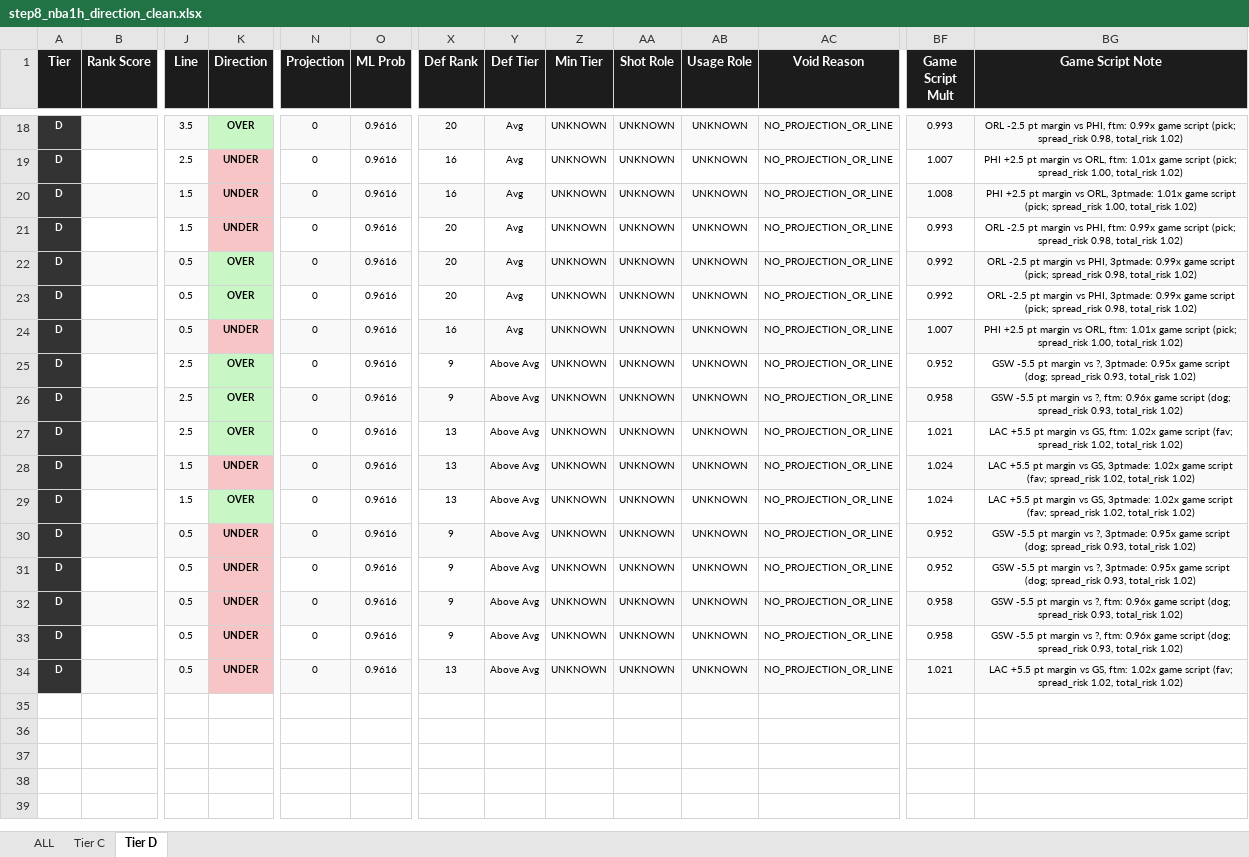
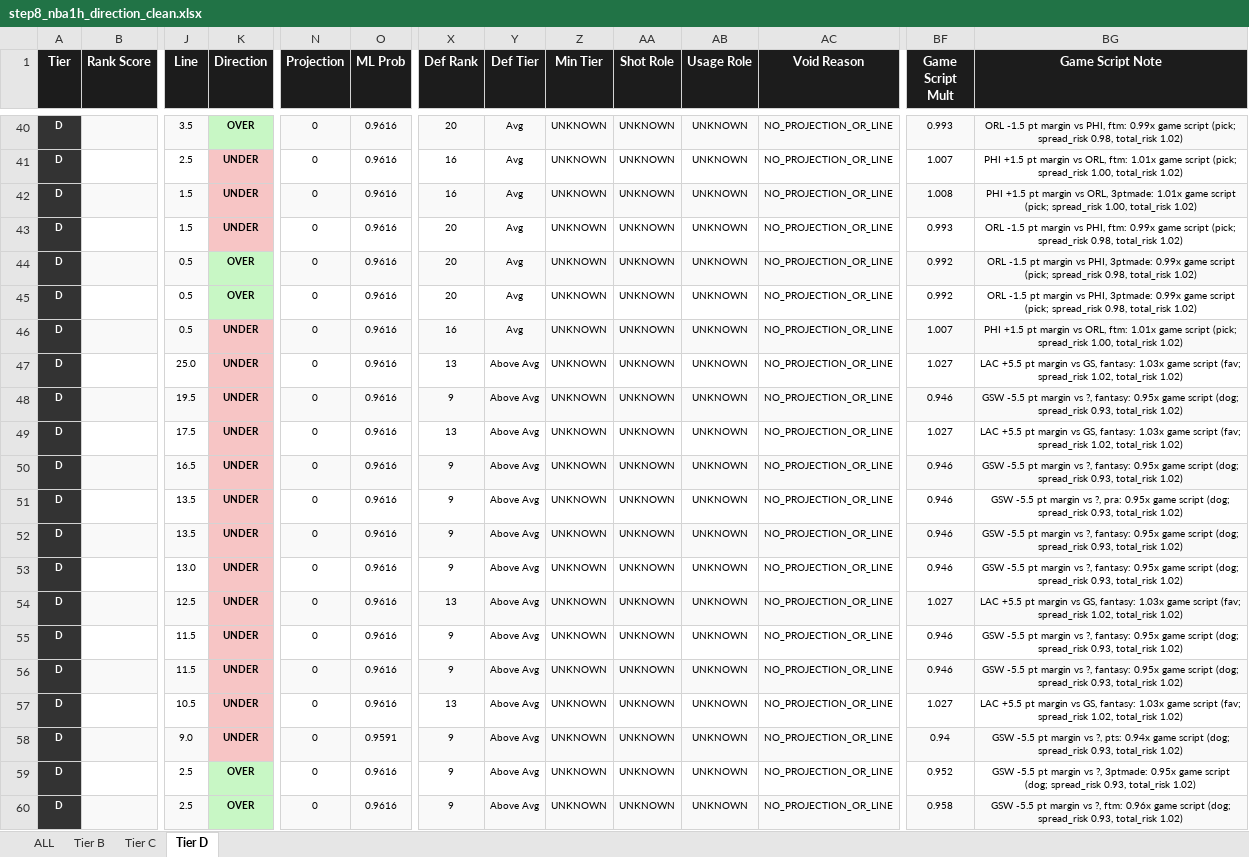
Before and after one commit to halekevi/nba-pipelines, an Excel workbook: NBA/step8_nba1h_direction_clean.xlsx, sheet Tier D, drawn as a sheet; only a part is shown, gaps mark what is left out; the shorter side is filled out with more unchanged rows; values as stored, in another font and other column widths than the file's, no borders; addresses are those after the commit; rows hold the shown columns only; the diff covers the shown part only; the diff names each change by its address in the sheet, - before the commit and + after, or states it on an @@ line.

```diff
--- a/NBA/step8_nba1h_direction_clean.xlsx (sheet Tier D)
+++ b/NBA/step8_nba1h_direction_clean.xlsx (sheet Tier D)
+sheet tab: Tier B
-BG40 (Game Script Note): ORL -2.5 pt margin…
+BG40 (Game Script Note): ORL -1.5 pt margin…
-BG41 (Game Script Note): PHI +2.5 pt margin…
+BG41 (Game Script Note): PHI +1.5 pt margin…
-BG42 (Game Script Note): PHI +2.5 pt margin…
+BG42 (Game Script Note): PHI +1.5 pt margin…
-BG43 (Game Script Note): ORL -2.5 pt margin…
+BG43 (Game Script Note): ORL -1.5 pt margin…
-BG44:BG45 (Game Script Note): ORL -2.5 pt margin…
+BG44:BG45 (Game Script Note): ORL -1.5 pt margin…
-BG46 (Game Script Note): PHI +2.5 pt margin…
+BG46 (Game Script Note): PHI +1.5 pt margin…
+row 47: D |  | 25.0 | UNDER | 0 | 0.9616 | 13 | Above Avg | UNKNOWN | UNKNOWN | UNKNOWN | NO_PROJECTION_OR_LINE | 1.027 | LAC +5.5 pt margin vs GS, fantasy: 1.03x game script (fav; spread_risk 1.02, total_risk 1.02)
+row 48: D |  | 19.5 | UNDER | 0 | 0.9616 | 9 | Above Avg | UNKNOWN | UNKNOWN | UNKNOWN | NO_PROJECTION_OR_LINE | 0.946 | GSW -5.5 pt margin vs ?, fantasy: 0.95x game script (dog; spread_risk 0.93, total_risk 1.02)
+row 49: D |  | 17.5 | UNDER | 0 | 0.9616 | 13 | Above Avg | UNKNOWN | UNKNOWN | UNKNOWN | NO_PROJECTION_OR_LINE | 1.027 | LAC +5.5 pt margin vs GS, fantasy: 1.03x game script (fav; spread_risk 1.02, total_risk 1.02)
+row 50: D |  | 16.5 | UNDER | 0 | 0.9616 | 9 | Above Avg | UNKNOWN | UNKNOWN | UNKNOWN | NO_PROJECTION_OR_LINE | 0.946 | GSW -5.5 pt margin vs ?, fantasy: 0.95x game script (dog; spread_risk 0.93, total_risk 1.02)
+row 51: D |  | 13.5 | UNDER | 0 | 0.9616 | 9 | Above Avg | UNKNOWN | UNKNOWN | UNKNOWN | NO_PROJECTION_OR_LINE | 0.946 | GSW -5.5 pt margin vs ?, pra: 0.95x game script (dog; spread_risk 0.93, total_risk 1.02)
+row 52: D |  | 13.5 | UNDER | 0 | 0.9616 | 9 | Above Avg | UNKNOWN | UNKNOWN | UNKNOWN | NO_PROJECTION_OR_LINE | 0.946 | GSW -5.5 pt margin vs ?, fantasy: 0.95x game script (dog; spread_risk 0.93, total_risk 1.02)
+row 53: D |  | 13.0 | UNDER | 0 | 0.9616 | 9 | Above Avg | UNKNOWN | UNKNOWN | UNKNOWN | NO_PROJECTION_OR_LINE | 0.946 | GSW -5.5 pt margin vs ?, fantasy: 0.95x game script (dog; spread_risk 0.93, total_risk 1.02)
+row 54: D |  | 12.5 | UNDER | 0 | 0.9616 | 13 | Above Avg | UNKNOWN | UNKNOWN | UNKNOWN | NO_PROJECTION_OR_LINE | 1.027 | LAC +5.5 pt margin vs GS, fantasy: 1.03x game script (fav; spread_risk 1.02, total_risk 1.02)
+row 55: D |  | 11.5 | UNDER | 0 | 0.9616 | 9 | Above Avg | UNKNOWN | UNKNOWN | UNKNOWN | NO_PROJECTION_OR_LINE | 0.946 | GSW -5.5 pt margin vs ?, fantasy: 0.95x game script (dog; spread_risk 0.93, total_risk 1.02)
+row 56: D |  | 11.5 | UNDER | 0 | 0.9616 | 9 | Above Avg | UNKNOWN | UNKNOWN | UNKNOWN | NO_PROJECTION_OR_LINE | 0.946 | GSW -5.5 pt margin vs ?, fantasy: 0.95x game script (dog; spread_risk 0.93, total_risk 1.02)
+row 57: D |  | 10.5 | UNDER | 0 | 0.9616 | 13 | Above Avg | UNKNOWN | UNKNOWN | UNKNOWN | NO_PROJECTION_OR_LINE | 1.027 | LAC +5.5 pt margin vs GS, fantasy: 1.03x game script (fav; spread_risk 1.02, total_risk 1.02)
+row 58: D |  | 9.0 | UNDER | 0 | 0.9591 | 9 | Above Avg | UNKNOWN | UNKNOWN | UNKNOWN | NO_PROJECTION_OR_LINE | 0.94 | GSW -5.5 pt margin vs ?, pts: 0.94x game script (dog; spread_risk 0.93, total_risk 1.02)
```
Also changed, not shown: 28 added rows, 6 removed rows, 58 edited cells and cell formats elsewhere in this sheet, sheet ALL, sheet Tier C, NBA/step8_all_direction_clean.xlsx, NBA/step8_nba1q_direction_clean.xlsx, 6 other files.
